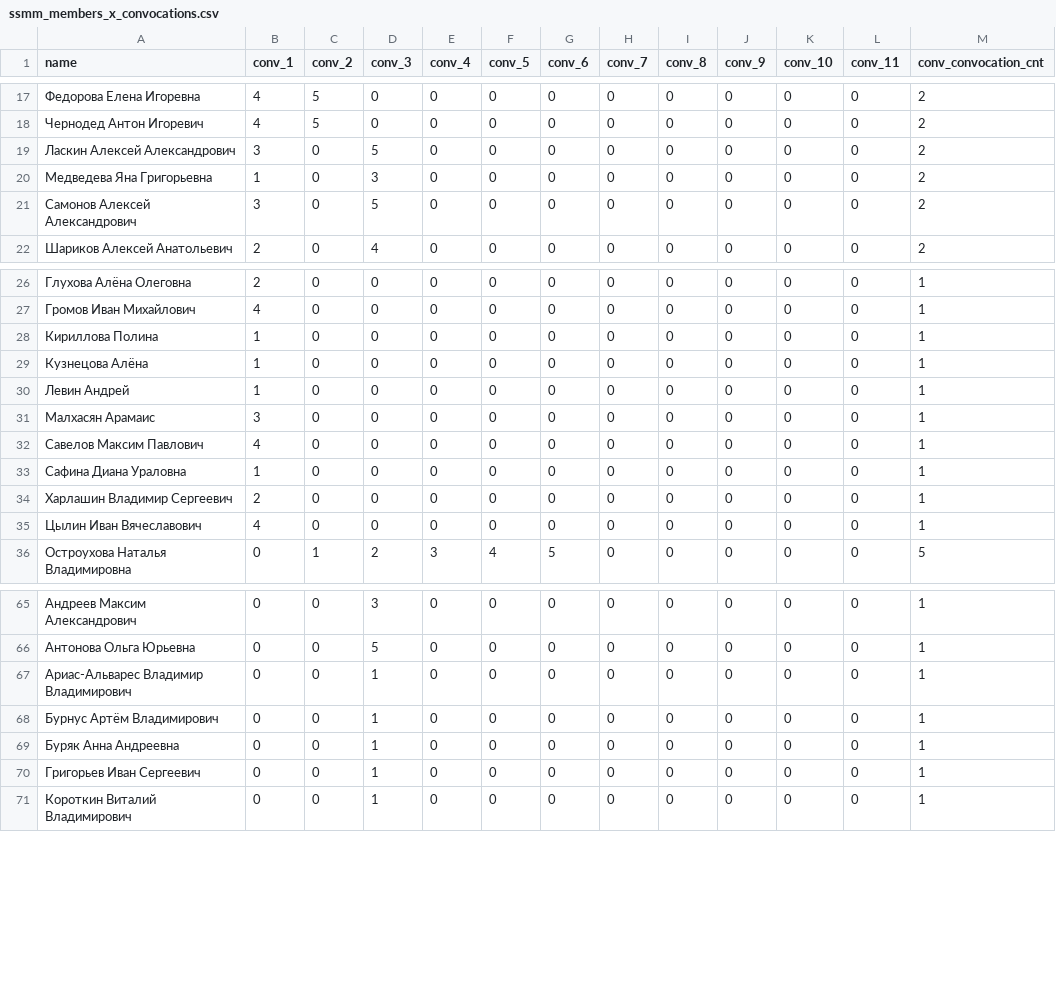
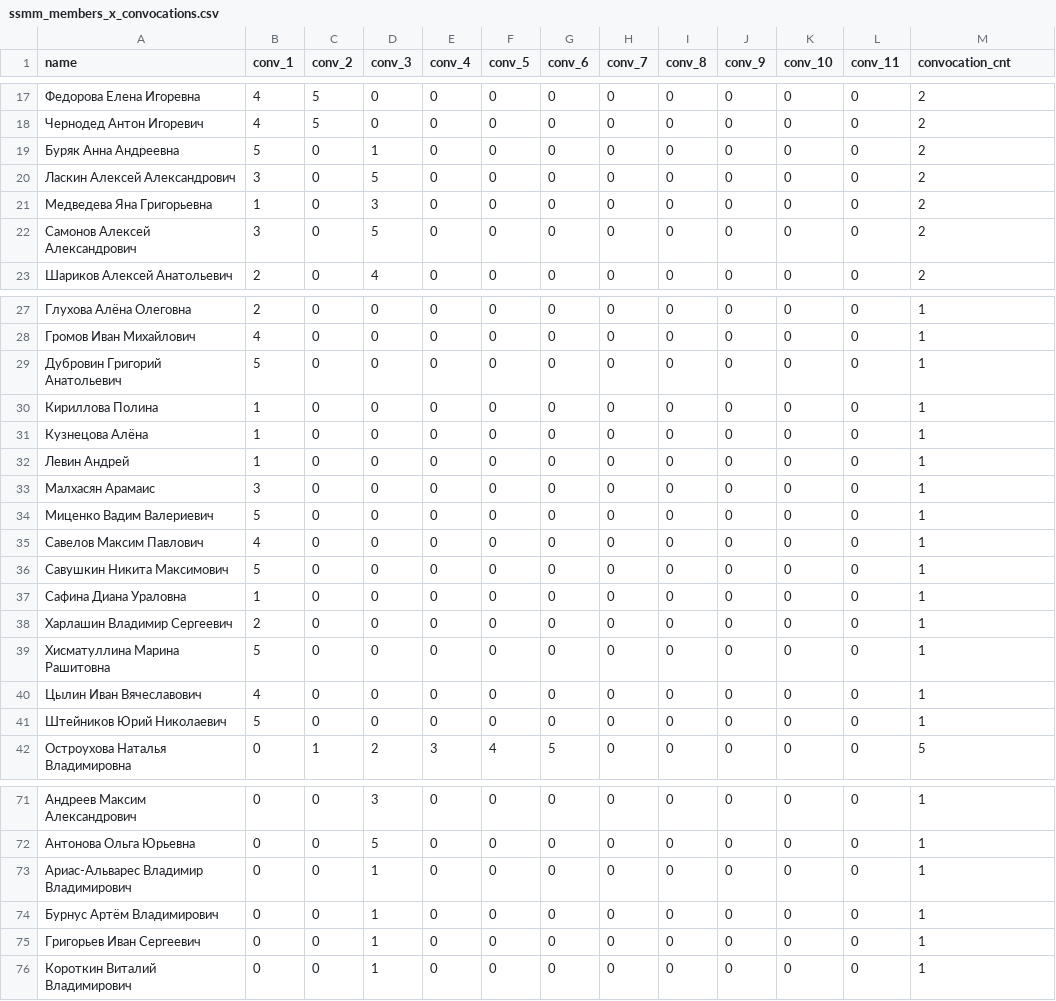
Before and after one commit to am-tropin/ssmm_database, a CSV file: ssmm_members_x_convocations.csv, drawn as a sheet; only a part is shown, gaps mark what is left out; removed rows and columns are numbered as before the commit, all else as after; the diff names each change by its address in the sheet, - before the commit and + after, or states it on an @@ line.

```diff
--- a/ssmm_members_x_convocations.csv
+++ b/ssmm_members_x_convocations.csv
-M1: conv_convocation_cnt
+M1: convocation_cnt
+row 19: Буряк Анна Андреевна | 5 | 0 | 1 | 0 | 0 | 0 | 0 | 0 | 0 | 0 | 0 | 2
+row 29: Дубровин Григорий Анатольевич | 5 | 0 | 0 | 0 | 0 | 0 | 0 | 0 | 0 | 0 | 0 | 1
+row 34: Миценко Вадим Валериевич | 5 | 0 | 0 | 0 | 0 | 0 | 0 | 0 | 0 | 0 | 0 | 1
+row 36: Савушкин Никита Максимович | 5 | 0 | 0 | 0 | 0 | 0 | 0 | 0 | 0 | 0 | 0 | 1
+row 39: Хисматуллина Марина Рашитовна | 5 | 0 | 0 | 0 | 0 | 0 | 0 | 0 | 0 | 0 | 0 | 1
+row 41: Штейников Юрий Николаевич | 5 | 0 | 0 | 0 | 0 | 0 | 0 | 0 | 0 | 0 | 0 | 1
-row 69: Буряк Анна Андреевна | 0 | 0 | 1 | 0 | 0 | 0 | 0 | 0 | 0 | 0 | 0 | 1
```
Also changed, not shown: ssmm_candidates_x_votes_info_conv_1_11.csv, ssmm_members_conv.csv, 5 other files.
